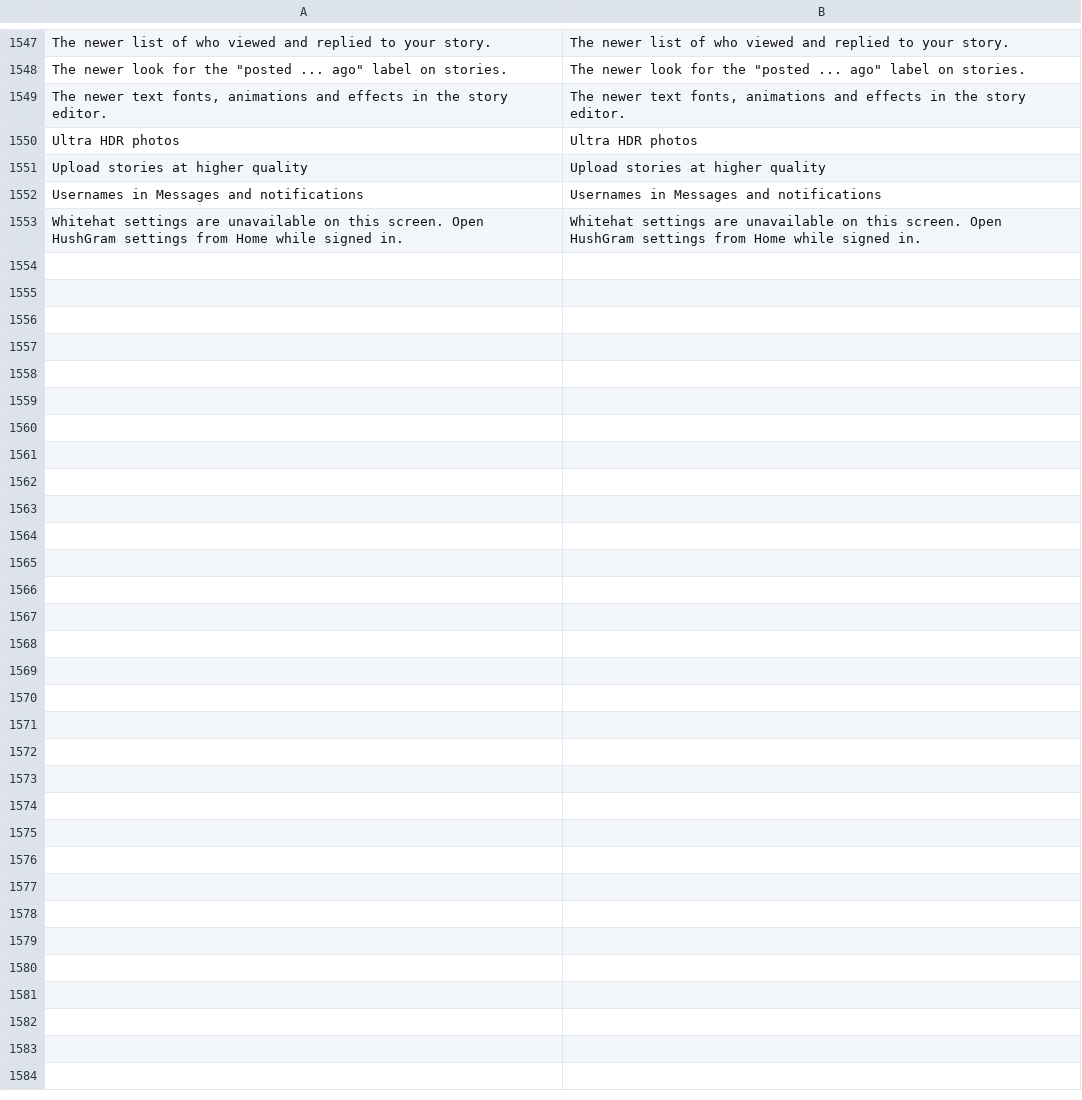
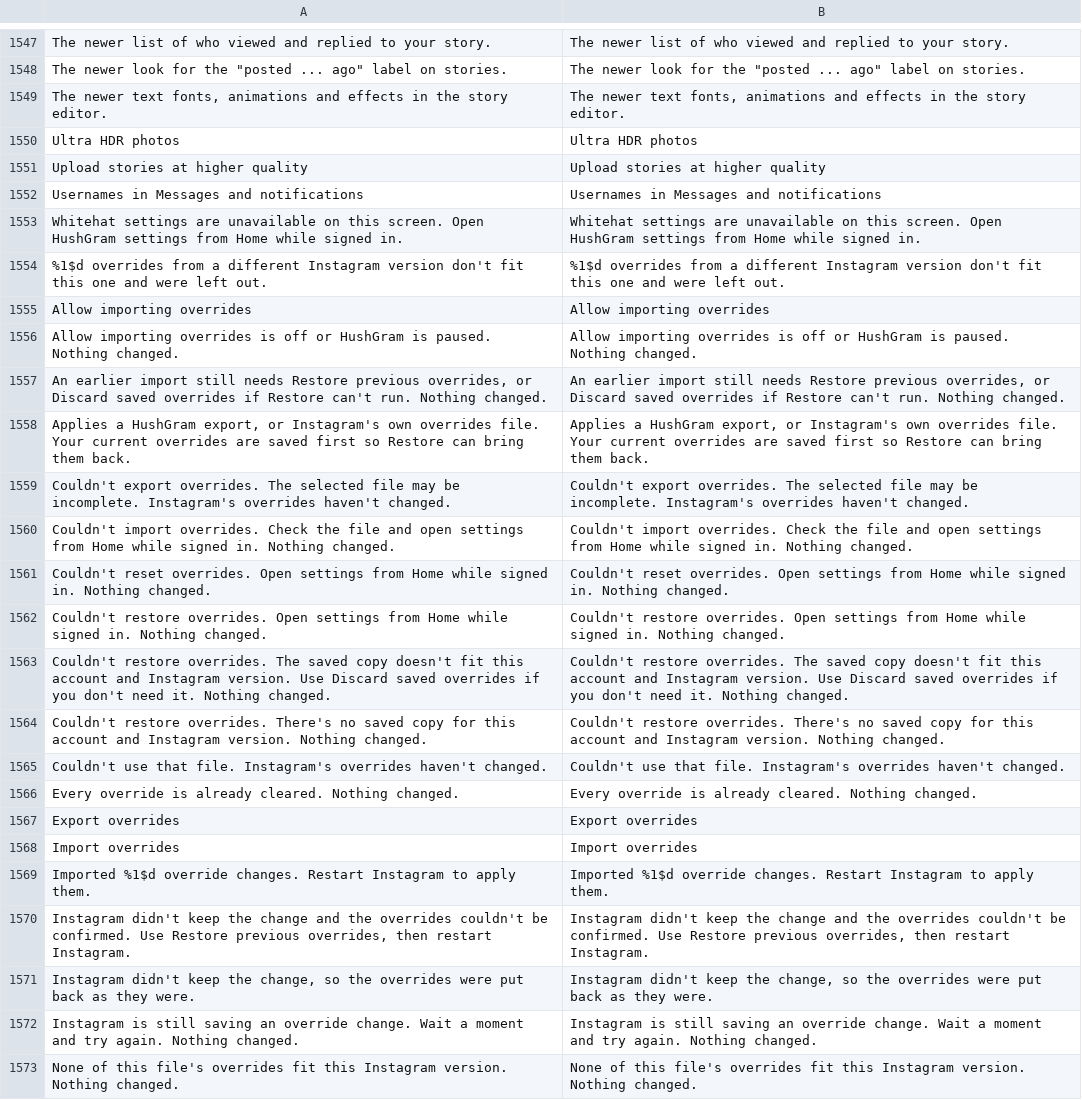
Before and after one commit to Fexture69/HushGram, a TSV file: extensions/shared/library/src/main/l10n/vi.tsv, drawn as a sheet; only a part is shown, gaps mark what is left out; the diff covers the shown part only.

Commit message:
feat(developer-options): add import, export, restore, and reset overrides options

```diff
--- a/extensions/shared/library/src/main/l10n/vi.tsv
+++ b/extensions/shared/library/src/main/l10n/vi.tsv
@@ -1553 +1553,21 @@ Usernames in Messages and notifications	Usernames in Messages and notifications
 Whitehat settings are unavailable on this screen. Open HushGram settings from Home while signed in.	Whitehat settings are unavailable on this screen. Open HushGram settings from Home while signed in.
+%1$d overrides from a different Instagram version don't fit this one and were left out.	%1$d overrides from a different Instagram version don't fit this one and were left out.
+Allow importing overrides	Allow importing overrides
+Allow importing overrides is off or HushGram is paused. Nothing changed.	Allow importing overrides is off or HushGram is paused. Nothing changed.
+An earlier import still needs Restore previous overrides, or Discard saved overrides if Restore can't run. Nothing changed.	An earlier import still needs Restore previous overrides, or Discard saved overrides if Restore can't run. Nothing changed.
+Applies a HushGram export, or Instagram's own overrides file. Your current overrides are saved first so Restore can bring them back.	Applies a HushGram export, or Instagram's own overrides file. Your current overrides are saved first so Restore can bring them back.
+Couldn't export overrides. The selected file may be incomplete. Instagram's overrides haven't changed.	Couldn't export overrides. The selected file may be incomplete. Instagram's overrides haven't changed.
+Couldn't import overrides. Check the file and open settings from Home while signed in. Nothing changed.	Couldn't import overrides. Check the file and open settings from Home while signed in. Nothing changed.
+Couldn't reset overrides. Open settings from Home while signed in. Nothing changed.	Couldn't reset overrides. Open settings from Home while signed in. Nothing changed.
+Couldn't restore overrides. Open settings from Home while signed in. Nothing changed.	Couldn't restore overrides. Open settings from Home while signed in. Nothing changed.
+Couldn't restore overrides. The saved copy doesn't fit this account and Instagram version. Use Discard saved overrides if you don't need it. Nothing changed.	Couldn't restore overrides. The saved copy doesn't fit this account and Instagram version. Use Discard saved overrides if you don't need it. Nothing changed.
+Couldn't restore overrides. There's no saved copy for this account and Instagram version. Nothing changed.	Couldn't restore overrides. There's no saved copy for this account and Instagram version. Nothing changed.
+Couldn't use that file. Instagram's overrides haven't changed.	Couldn't use that file. Instagram's overrides haven't changed.
+Every override is already cleared. Nothing changed.	Every override is already cleared. Nothing changed.
+Export overrides	Export overrides
+Import overrides	Import overrides
+Imported %1$d override changes. Restart Instagram to apply them.	Imported %1$d override changes. Restart Instagram to apply them.
+Instagram didn't keep the change and the overrides couldn't be confirmed. Use Restore previous overrides, then restart Instagram.	Instagram didn't keep the change and the overrides couldn't be confirmed. Use Restore previous overrides, then restart Instagram.
+Instagram didn't keep the change, so the overrides were put back as they were.	Instagram didn't keep the change, so the overrides were put back as they were.
+Instagram is still saving an override change. Wait a moment and try again. Nothing changed.	Instagram is still saving an override change. Wait a moment and try again. Nothing changed.
+None of this file's overrides fit this Instagram version. Nothing changed.	None of this file's overrides fit this Instagram version. Nothing changed.
```
Also changed, not shown: 15 added rows elsewhere in this file, extensions/shared/library/src/main/l10n/zh-rTW.tsv, 11 other files.
